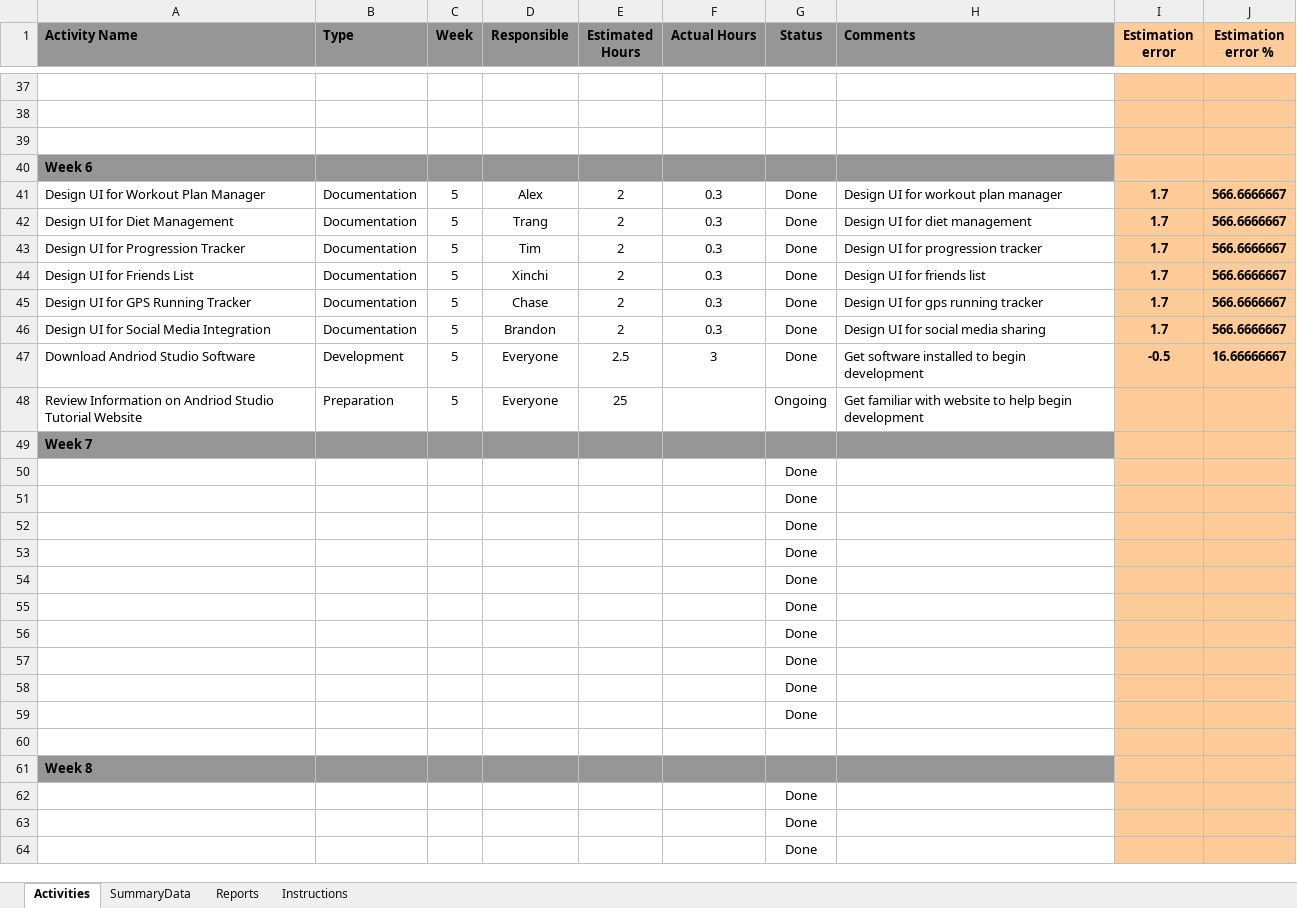
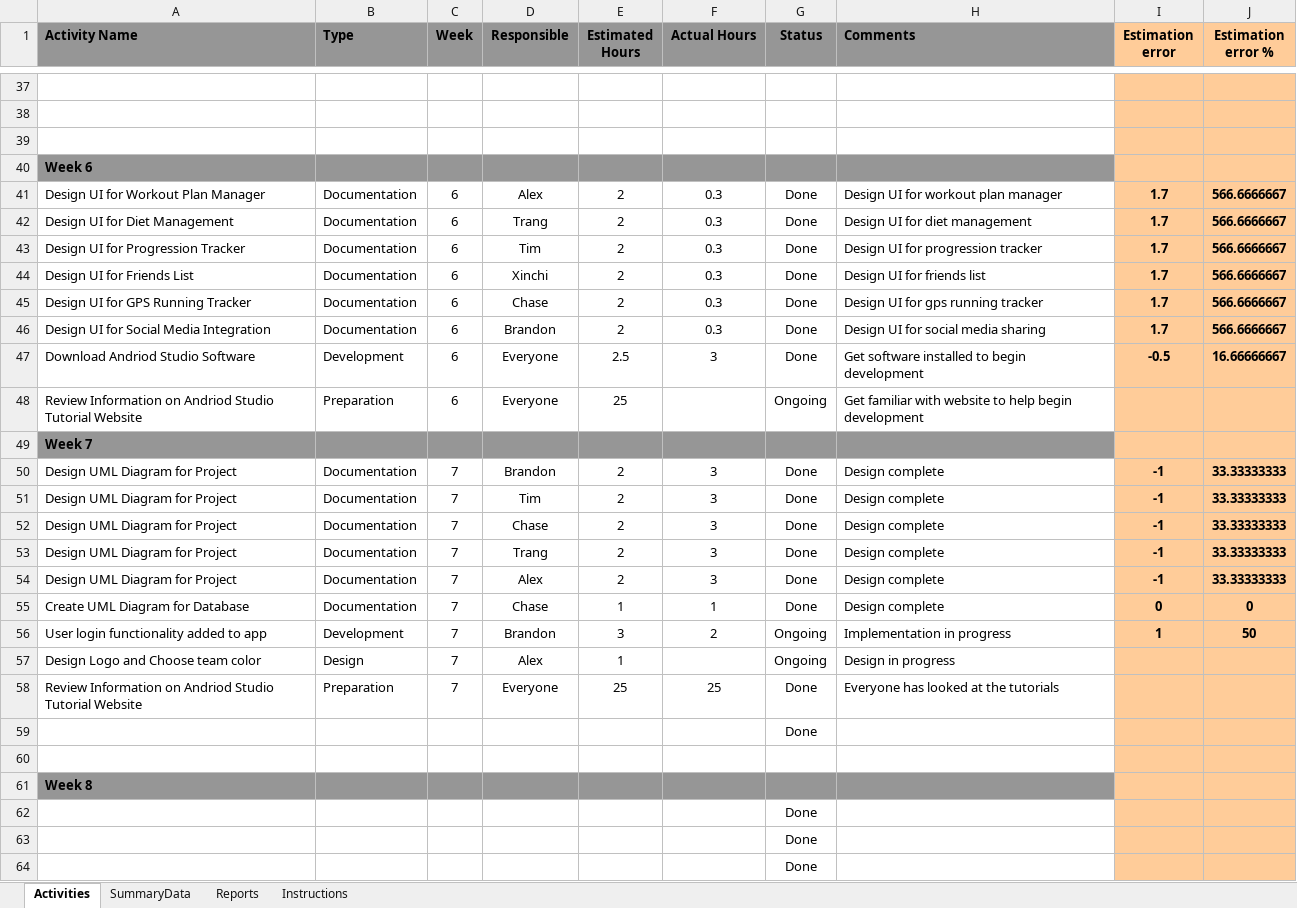
Before and after one commit to brandonhastings/CSCE4444-Team-Focus, an Excel workbook: ActivityTracker.xlsx, sheet Activities, drawn as a sheet; only a part is shown, gaps mark what is left out; values as stored, in another font and other column widths than the file's, no borders; conditional formats not drawn; removed rows and columns are numbered as before the commit, all else as after; the diff names each change by its address in the sheet, - before the commit and + after, or states it on an @@ line.

Commit message:
Add files via upload
Week 7

```diff
--- a/ActivityTracker.xlsx (sheet Activities)
+++ b/ActivityTracker.xlsx (sheet Activities)
-C41:C48 (Week): 5
+C41:C48 (Week): 6
-row 50:  |  |  |  |  |  | Done
-row 51:  |  |  |  |  |  | Done
-row 52:  |  |  |  |  |  | Done
-row 53:  |  |  |  |  |  | Done
-row 54:  |  |  |  |  |  | Done
-row 55:  |  |  |  |  |  | Done
-row 56:  |  |  |  |  |  | Done
-row 57:  |  |  |  |  |  | Done
-row 58:  |  |  |  |  |  | Done
+row 50: Design UML Diagram for Project | Documentation | 7 | Brandon | 2 | 3 | Done | Design complete | -1 | 33.33333333
+row 51: Design UML Diagram for Project | Documentation | 7 | Tim | 2 | 3 | Done | Design complete | -1 | 33.33333333
+row 52: Design UML Diagram for Project | Documentation | 7 | Chase | 2 | 3 | Done | Design complete | -1 | 33.33333333
+row 53: Design UML Diagram for Project | Documentation | 7 | Trang | 2 | 3 | Done | Design complete | -1 | 33.33333333
+row 54: Design UML Diagram for Project | Documentation | 7 | Alex | 2 | 3 | Done | Design complete | -1 | 33.33333333
+row 55: Create UML Diagram for Database | Documentation | 7 | Chase | 1 | 1 | Done | Design complete | 0 | 0
+row 56: User login functionality added to app | Development | 7 | Brandon | 3 | 2 | Ongoing | Implementation in progress | 1 | 50
+row 57: Design Logo and Choose team color | Design | 7 | Alex | 1 |  | Ongoing | Design in progress
+row 58: Review Information on Andriod Studio Tutorial Website | Preparation | 7 | Everyone | 25 | 25 | Done | Everyone has looked at the tutorials
```
Also changed, not shown: sheet SummaryData, charts or pictures.
